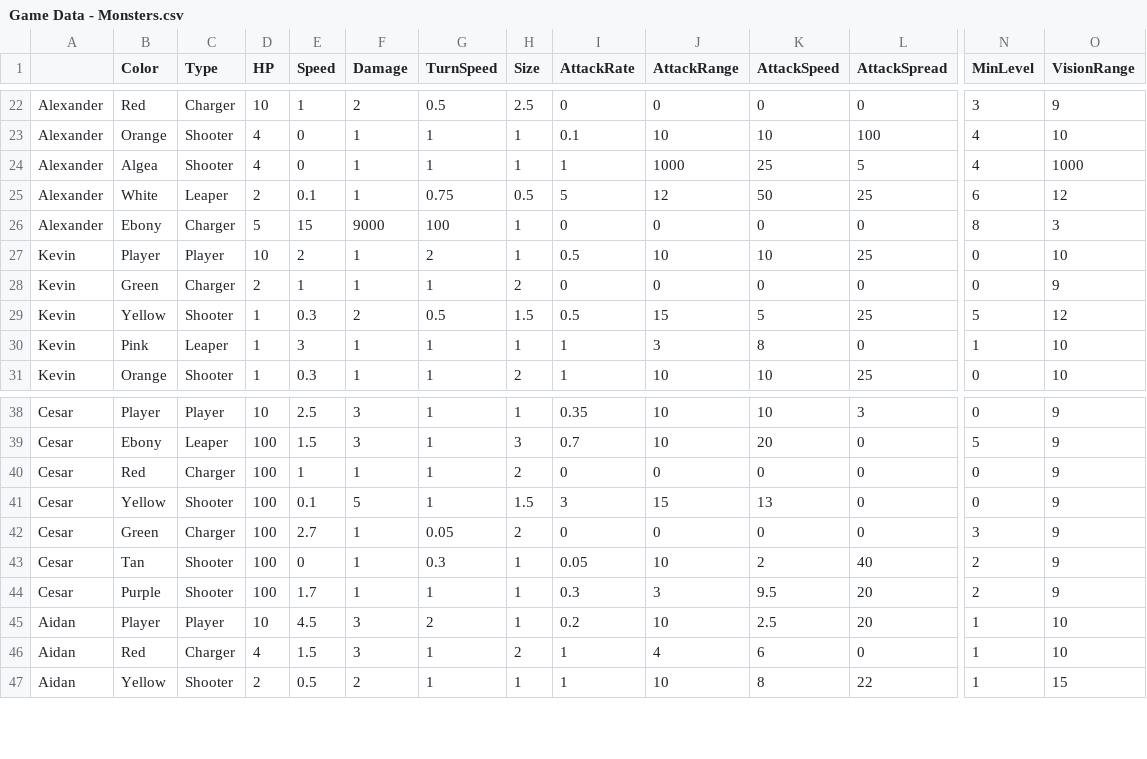
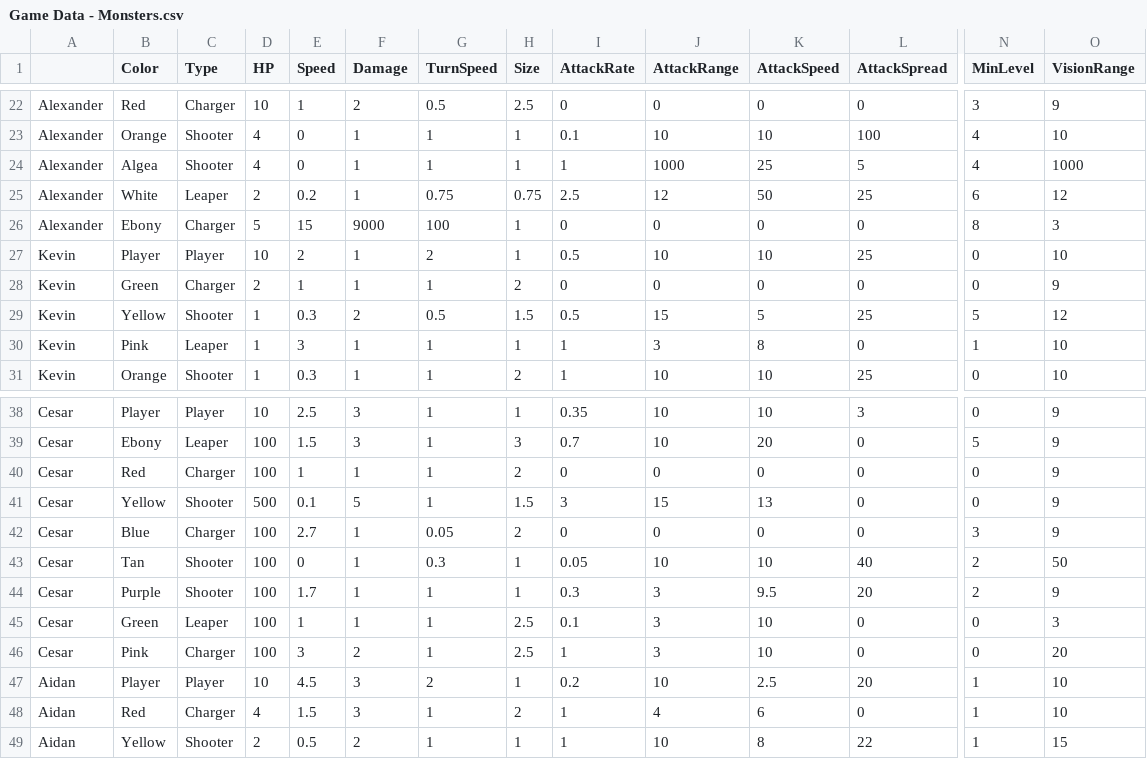
Before and after one commit to OtspIII/LIU-Level-Dev, a CSV file: Assets/Resources/Game Data - Monsters.csv, drawn as a sheet; only a part is shown, gaps mark what is left out; rows hold the shown columns only; the diff names each change by its address in the sheet, - before the commit and + after, or states it on an @@ line.

Commit message:
Levels

```diff
--- a/Assets/Resources/Game Data - Monsters.csv
+++ b/Assets/Resources/Game Data - Monsters.csv
-E25 (Speed): 0.1
+E25 (Speed): 0.2
-H25 (Size): 0.5
+H25 (Size): 0.75
-I25 (AttackRate): 5
+I25 (AttackRate): 2.5
-D41 (HP): 100
+D41 (HP): 500
-B42 (Color): Green
+B42 (Color): Blue
-K43 (AttackSpeed): 2
+K43 (AttackSpeed): 10
-O43 (VisionRange): 9
+O43 (VisionRange): 50
+row 45: Cesar | Green | Leaper | 100 | 1 | 1 | 1 | 2.5 | 0.1 | 3 | 10 | 0 | 0 | 3
+row 46: Cesar | Pink | Charger | 100 | 3 | 2 | 1 | 2.5 | 1 | 3 | 10 | 0 | 0 | 20
```
